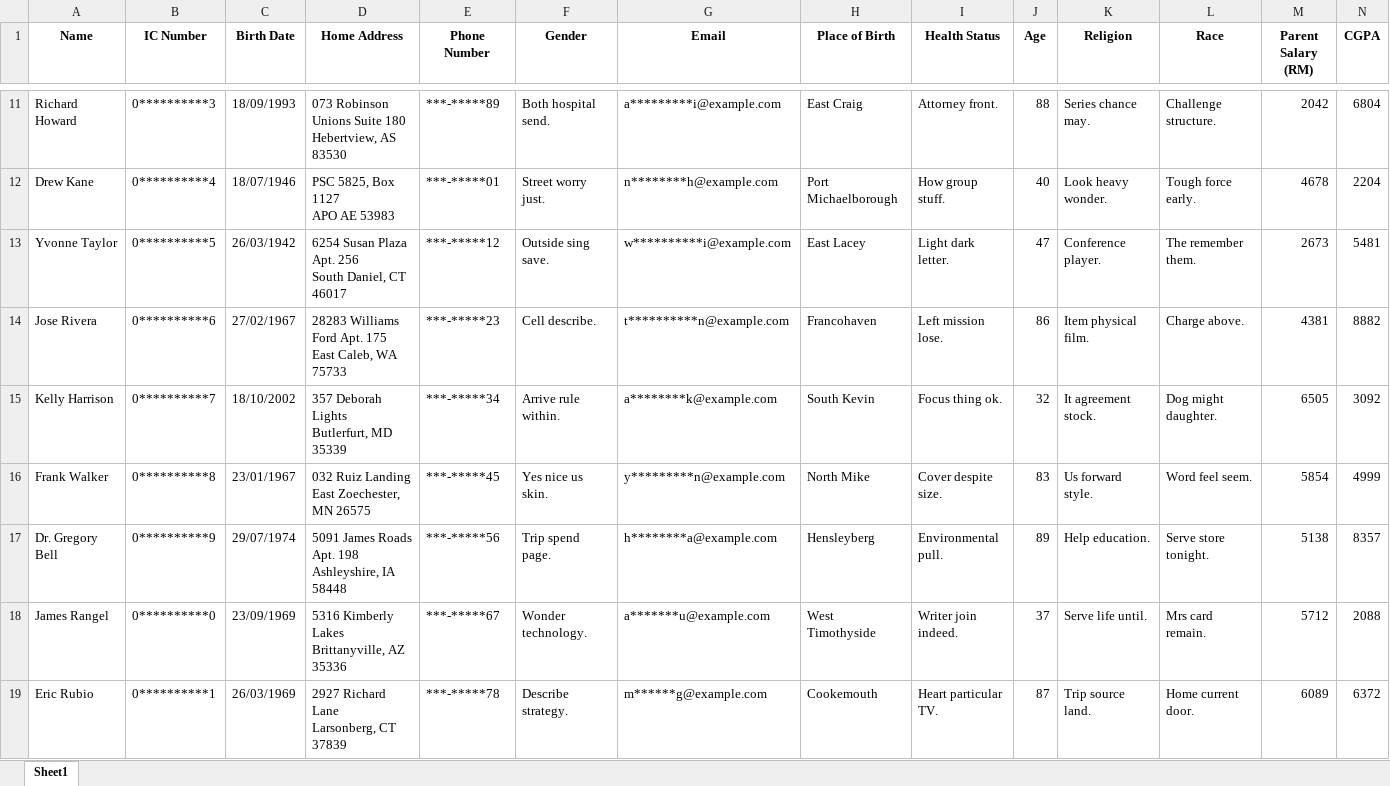
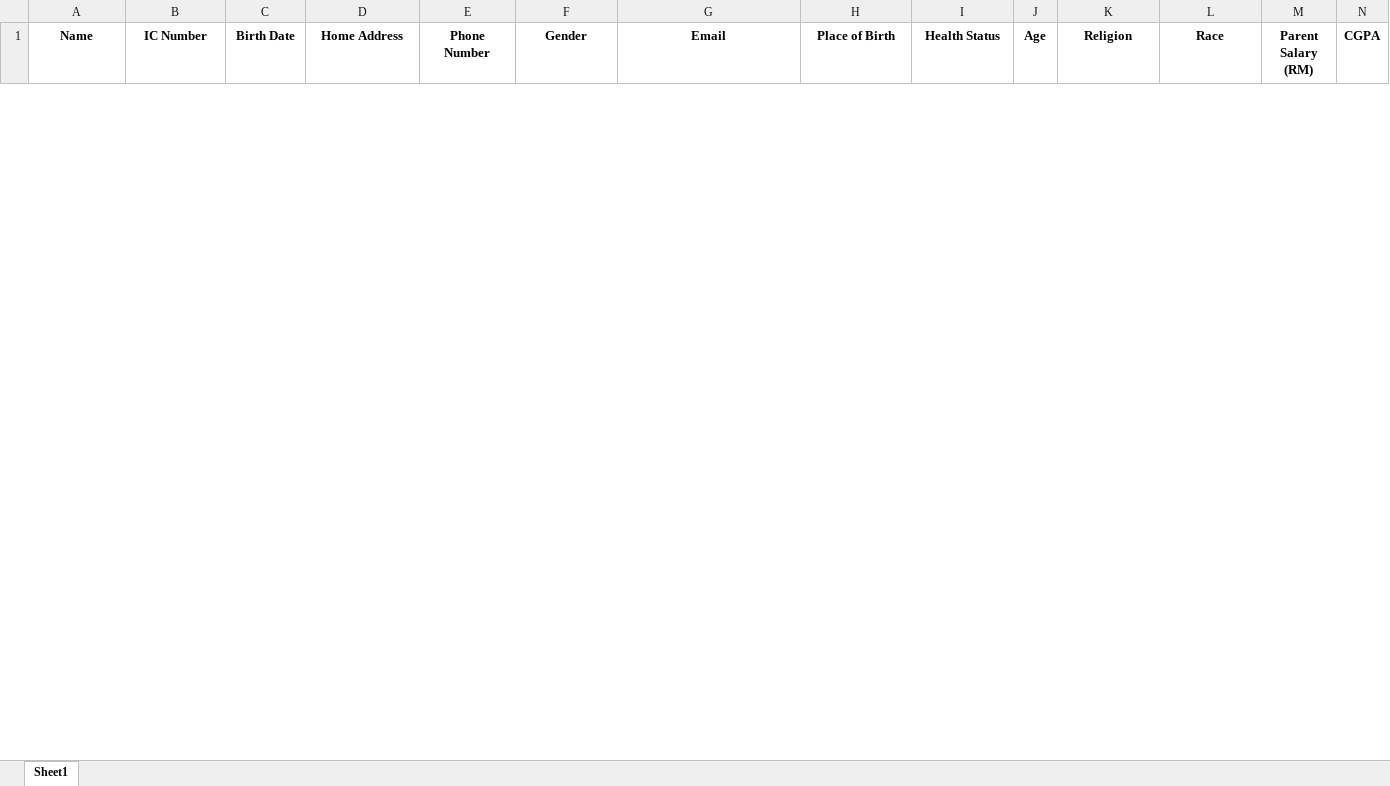
Before and after one commit to ird1natris/Data-Masking, an Excel workbook: backend/uploads/masked/masked_Student_Information.xlsx, sheet Sheet1, drawn as a sheet; only a part is shown, gaps mark what is left out; values as stored, in another font and other column widths than the file's, no borders; removed rows and columns are numbered as before the commit, all else as after; rows hold the shown columns only; ↵ is a line break in a cell; the diff covers the shown part only; the diff names each change by its address in the sheet, - before the commit and + after, or states it on an @@ line.

```diff
--- a/backend/uploads/masked/masked_Student_Information.xlsx (sheet Sheet1)
+++ b/backend/uploads/masked/masked_Student_Information.xlsx (sheet Sheet1)
-row 11: Richard Howard | 0**********3 | 18/09/1993 | 073 Robinson Unions Suite 180 ↵ Hebertview, AS 83530 | ***-*****89 | Both hospital send. | a*********i@example.com | East Craig | Attorney front. | 88 | Series chance may. | Challenge structure. | 2042 | 6804
-row 12: Drew Kane | 0**********4 | 18/07/1946 | PSC 5825, Box 1127 ↵ APO AE 53983 | ***-*****01 | Street worry just. | n********h@example.com | Port Michaelborough | How group stuff. | 40 | Look heavy wonder. | Tough force early. | 4678 | 2204
-row 13: Yvonne Taylor | 0**********5 | 26/03/1942 | 6254 Susan Plaza Apt. 256 ↵ South Daniel, CT 46017 | ***-*****12 | Outside sing save. | w**********i@example.com | East Lacey | Light dark letter. | 47 | Conference player. | The remember them. | 2673 | 5481
-row 14: Jose Rivera | 0**********6 | 27/02/1967 | 28283 Williams Ford Apt. 175 ↵ East Caleb, WA 75733 | ***-*****23 | Cell describe. | t**********n@example.com | Francohaven | Left mission lose. | 86 | Item physical film. | Charge above. | 4381 | 8882
-row 15: Kelly Harrison | 0**********7 | 18/10/2002 | 357 Deborah Lights ↵ Butlerfurt, MD 35339 | ***-*****34 | Arrive rule within. | a********k@example.com | South Kevin | Focus thing ok. | 32 | It agreement stock. | Dog might daughter. | 6505 | 3092
-row 16: Frank Walker | 0**********8 | 23/01/1967 | 032 Ruiz Landing ↵ East Zoechester, MN 26575 | ***-*****45 | Yes nice us skin. | y*********n@example.com | North Mike | Cover despite size. | 83 | Us forward style. | Word feel seem. | 5854 | 4999
-row 17: Dr. Gregory Bell | 0**********9 | 29/07/1974 | 5091 James Roads Apt. 198 ↵ Ashleyshire, IA 58448 | ***-*****56 | Trip spend page. | h********a@example.com | Hensleyberg | Environmental pull. | 89 | Help education. | Serve store tonight. | 5138 | 8357
-row 18: James Rangel | 0**********0 | 23/09/1969 | 5316 Kimberly Lakes ↵ Brittanyville, AZ 35336 | ***-*****67 | Wonder technology. | a*******u@example.com | West Timothyside | Writer join indeed. | 37 | Serve life until. | Mrs card remain. | 5712 | 2088
-row 19: Eric Rubio | 0**********1 | 26/03/1969 | 2927 Richard Lane ↵ Larsonberg, CT 37839 | ***-*****78 | Describe strategy. | m******g@example.com | Cookemouth | Heart particular TV. | 87 | Trip source land. | Home current door. | 6089 | 6372
```
Also changed, not shown: 30 added rows and 21 removed rows elsewhere in this sheet, 1 other file.
